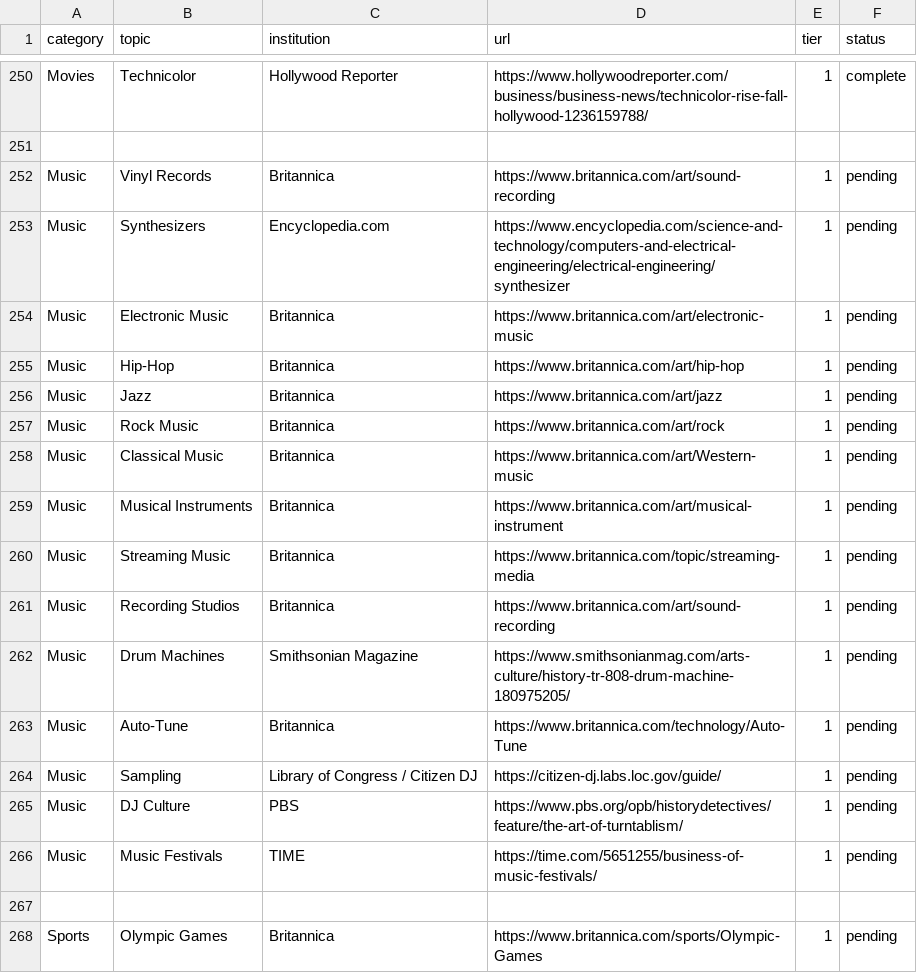
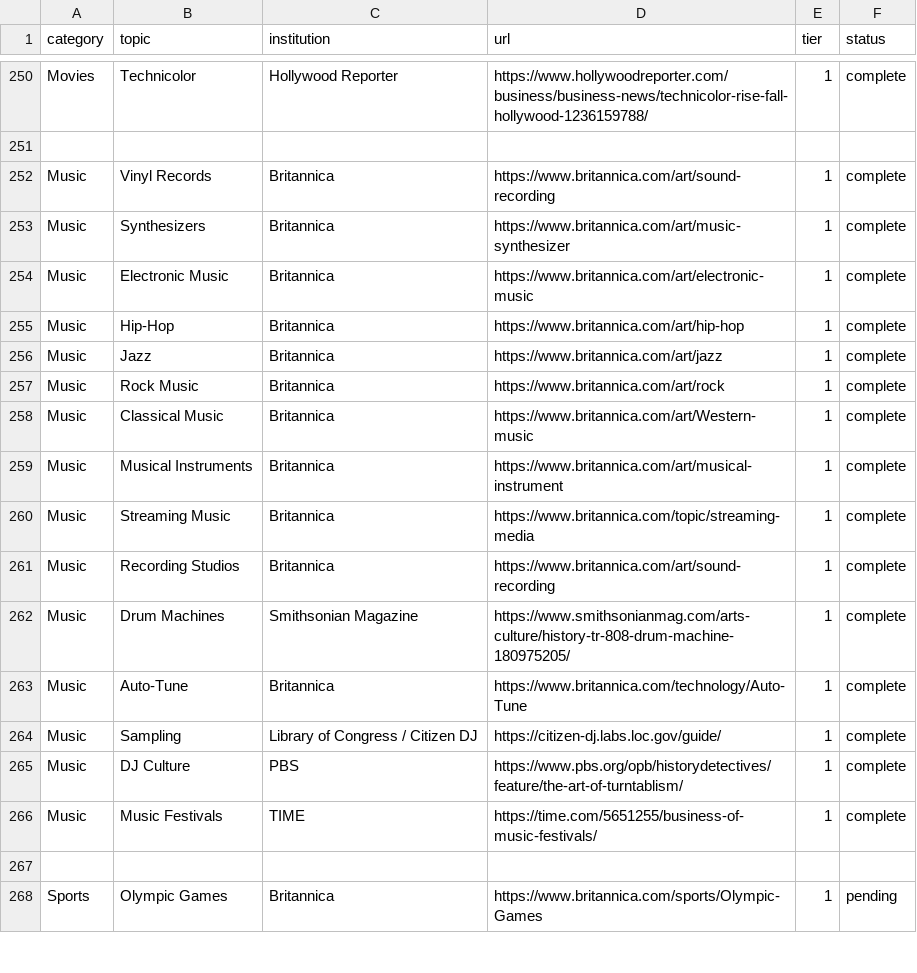
Before and after one commit to xaviersalazar/nib-content-workflow, a CSV file: source-registry/sources.csv, drawn as a sheet; only a part is shown, gaps mark what is left out.

Commit message:
adding music facts

```diff
--- a/source-registry/sources.csv
+++ b/source-registry/sources.csv
@@ -251,17 +251,17 @@ Movies,Technicolor,Hollywood Reporter,https://www.hollywoodreporter.com/business
 
-Music,Vinyl Records,Britannica,https://www.britannica.com/art/sound-recording,1,pending
-Music,Synthesizers,Encyclopedia.com,https://www.encyclopedia.com/science-and-technology/computers-and-electrical-engineering/electrical-engineering/synthesizer,1,pending
-Music,Electronic Music,Britannica,https://www.britannica.com/art/electronic-music,1,pending
-Music,Hip-Hop,Britannica,https://www.britannica.com/art/hip-hop,1,pending
-Music,Jazz,Britannica,https://www.britannica.com/art/jazz,1,pending
-Music,Rock Music,Britannica,https://www.britannica.com/art/rock,1,pending
-Music,Classical Music,Britannica,https://www.britannica.com/art/Western-music,1,pending
-Music,Musical Instruments,Britannica,https://www.britannica.com/art/musical-instrument,1,pending
-Music,Streaming Music,Britannica,https://www.britannica.com/topic/streaming-media,1,pending
-Music,Recording Studios,Britannica,https://www.britannica.com/art/sound-recording,1,pending
-Music,Drum Machines,Smithsonian Magazine,https://www.smithsonianmag.com/arts-culture/history-tr-808-drum-machine-180975205/,1,pending
-Music,Auto-Tune,Britannica,https://www.britannica.com/technology/Auto-Tune,1,pending
-Music,Sampling,Library of Congress / Citizen DJ,https://citizen-dj.labs.loc.gov/guide/,1,pending
-Music,DJ Culture,PBS,https://www.pbs.org/opb/historydetectives/feature/the-art-of-turntablism/,1,pending
-Music,Music Festivals,TIME,https://time.com/5651255/business-of-music-festivals/,1,pending
+Music,Vinyl Records,Britannica,https://www.britannica.com/art/sound-recording,1,complete
+Music,Synthesizers,Britannica,https://www.britannica.com/art/music-synthesizer,1,complete
+Music,Electronic Music,Britannica,https://www.britannica.com/art/electronic-music,1,complete
+Music,Hip-Hop,Britannica,https://www.britannica.com/art/hip-hop,1,complete
+Music,Jazz,Britannica,https://www.britannica.com/art/jazz,1,complete
+Music,Rock Music,Britannica,https://www.britannica.com/art/rock,1,complete
+Music,Classical Music,Britannica,https://www.britannica.com/art/Western-music,1,complete
+Music,Musical Instruments,Britannica,https://www.britannica.com/art/musical-instrument,1,complete
+Music,Streaming Music,Britannica,https://www.britannica.com/topic/streaming-media,1,complete
+Music,Recording Studios,Britannica,https://www.britannica.com/art/sound-recording,1,complete
+Music,Drum Machines,Smithsonian Magazine,https://www.smithsonianmag.com/arts-culture/history-tr-808-drum-machine-180975205/,1,complete
+Music,Auto-Tune,Britannica,https://www.britannica.com/technology/Auto-Tune,1,complete
+Music,Sampling,Library of Congress / Citizen DJ,https://citizen-dj.labs.loc.gov/guide/,1,complete
+Music,DJ Culture,PBS,https://www.pbs.org/opb/historydetectives/feature/the-art-of-turntablism/,1,complete
+Music,Music Festivals,TIME,https://time.com/5651255/business-of-music-festivals/,1,complete
 
```
Also changed, not shown: 17 other files.
